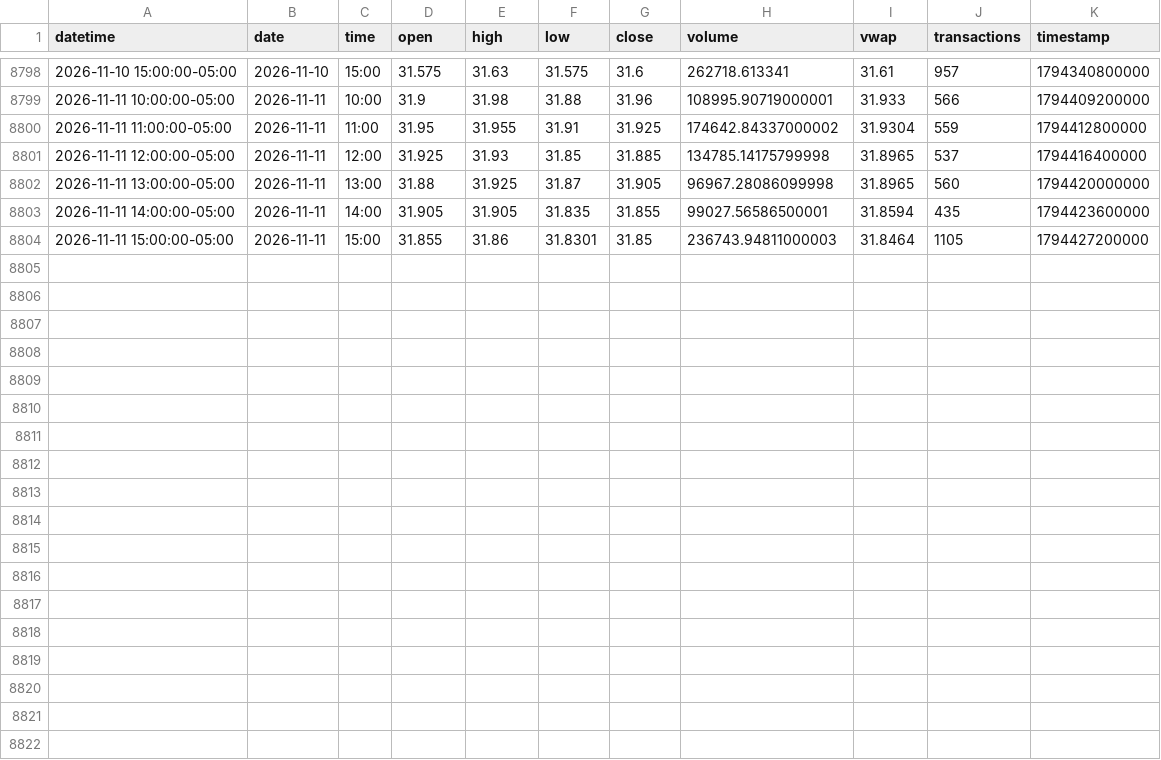
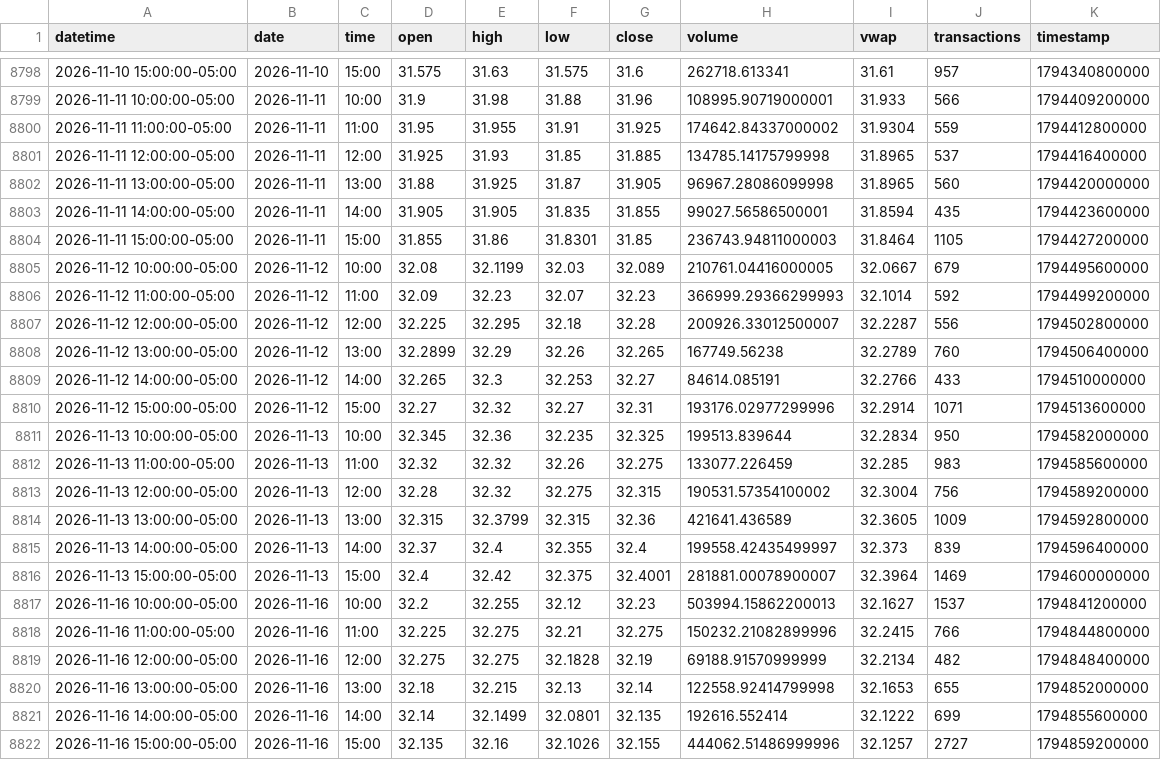
Before and after one commit to mjo156-ship-it/Market-Signals, a CSV file: data/polygon/DBMF_60m.csv, drawn as a sheet; only a part is shown, gaps mark what is left out.

```diff
--- a/data/polygon/DBMF_60m.csv
+++ b/data/polygon/DBMF_60m.csv
@@ -8804 +8804,19 @@ datetime,date,time,open,high,low,close,volume,vwap,transactions,timestamp
 2026-11-11 15:00:00-05:00,2026-11-11,15:00,31.855,31.86,31.8301,31.85,236743.94811000003,31.8464,1105,1794427200000
+2026-11-12 10:00:00-05:00,2026-11-12,10:00,32.08,32.1199,32.03,32.089,210761.04416000005,32.0667,679,1794495600000
+2026-11-12 11:00:00-05:00,2026-11-12,11:00,32.09,32.23,32.07,32.23,366999.29366299993,32.1014,592,1794499200000
+2026-11-12 12:00:00-05:00,2026-11-12,12:00,32.225,32.295,32.18,32.28,200926.33012500007,32.2287,556,1794502800000
+2026-11-12 13:00:00-05:00,2026-11-12,13:00,32.2899,32.29,32.26,32.265,167749.56238,32.2789,760,1794506400000
+2026-11-12 14:00:00-05:00,2026-11-12,14:00,32.265,32.3,32.253,32.27,84614.085191,32.2766,433,1794510000000
+2026-11-12 15:00:00-05:00,2026-11-12,15:00,32.27,32.32,32.27,32.31,193176.02977299996,32.2914,1071,1794513600000
+2026-11-13 10:00:00-05:00,2026-11-13,10:00,32.345,32.36,32.235,32.325,199513.839644,32.2834,950,1794582000000
+2026-11-13 11:00:00-05:00,2026-11-13,11:00,32.32,32.32,32.26,32.275,133077.226459,32.285,983,1794585600000
+2026-11-13 12:00:00-05:00,2026-11-13,12:00,32.28,32.32,32.275,32.315,190531.57354100002,32.3004,756,1794589200000
+2026-11-13 13:00:00-05:00,2026-11-13,13:00,32.315,32.3799,32.315,32.36,421641.436589,32.3605,1009,1794592800000
+2026-11-13 14:00:00-05:00,2026-11-13,14:00,32.37,32.4,32.355,32.4,199558.42435499997,32.373,839,1794596400000
+2026-11-13 15:00:00-05:00,2026-11-13,15:00,32.4,32.42,32.375,32.4001,281881.00078900007,32.3964,1469,1794600000000
+2026-11-16 10:00:00-05:00,2026-11-16,10:00,32.2,32.255,32.12,32.23,503994.15862200013,32.1627,1537,1794841200000
+2026-11-16 11:00:00-05:00,2026-11-16,11:00,32.225,32.275,32.21,32.275,150232.21082899996,32.2415,766,1794844800000
+2026-11-16 12:00:00-05:00,2026-11-16,12:00,32.275,32.275,32.1828,32.19,69188.91570999999,32.2134,482,1794848400000
+2026-11-16 13:00:00-05:00,2026-11-16,13:00,32.18,32.215,32.13,32.14,122558.92414799998,32.1653,655,1794852000000
+2026-11-16 14:00:00-05:00,2026-11-16,14:00,32.14,32.1499,32.0801,32.135,192616.552414,32.1222,699,1794855600000
+2026-11-16 15:00:00-05:00,2026-11-16,15:00,32.135,32.16,32.1026,32.155,444062.51486999996,32.1257,2727,1794859200000
```
Also changed, not shown: data/polygon/CTA_60m.csv, data/polygon/KMLM_60m.csv, 13 other files.
